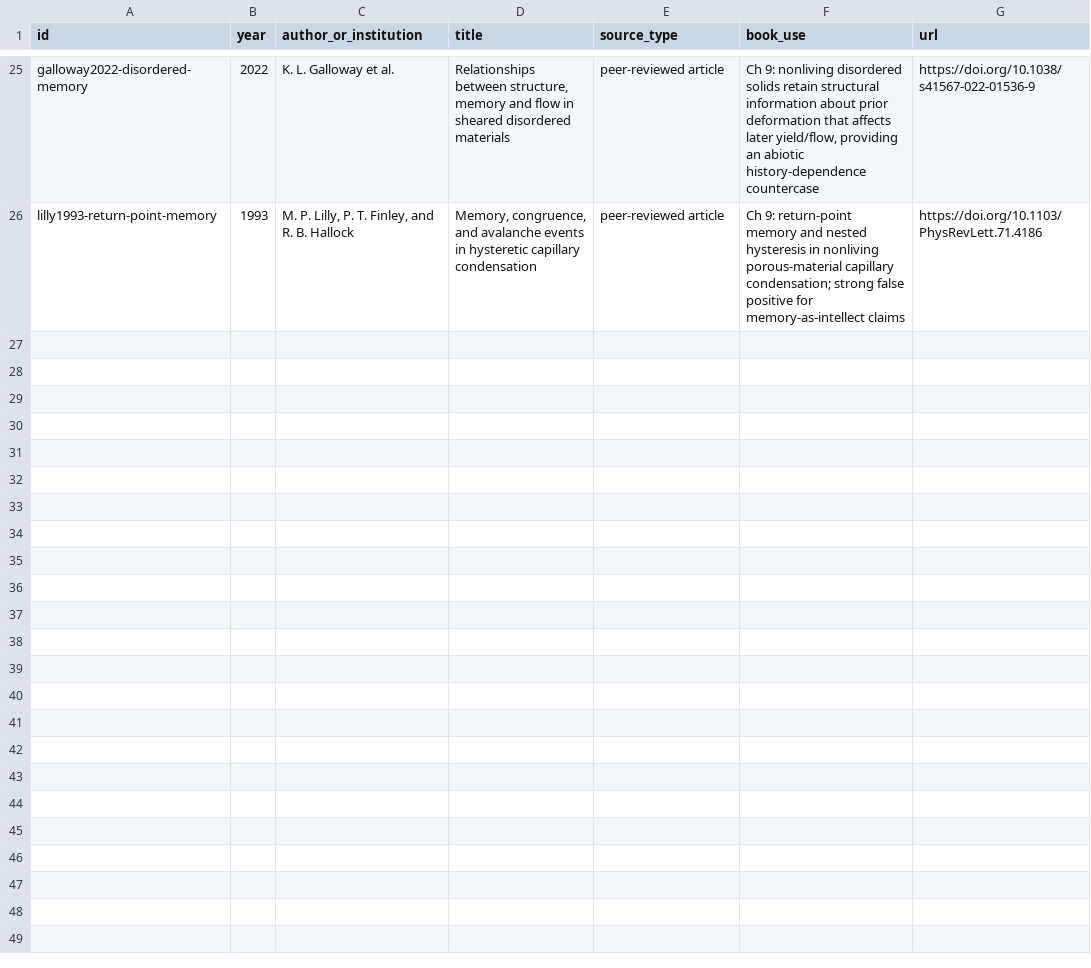
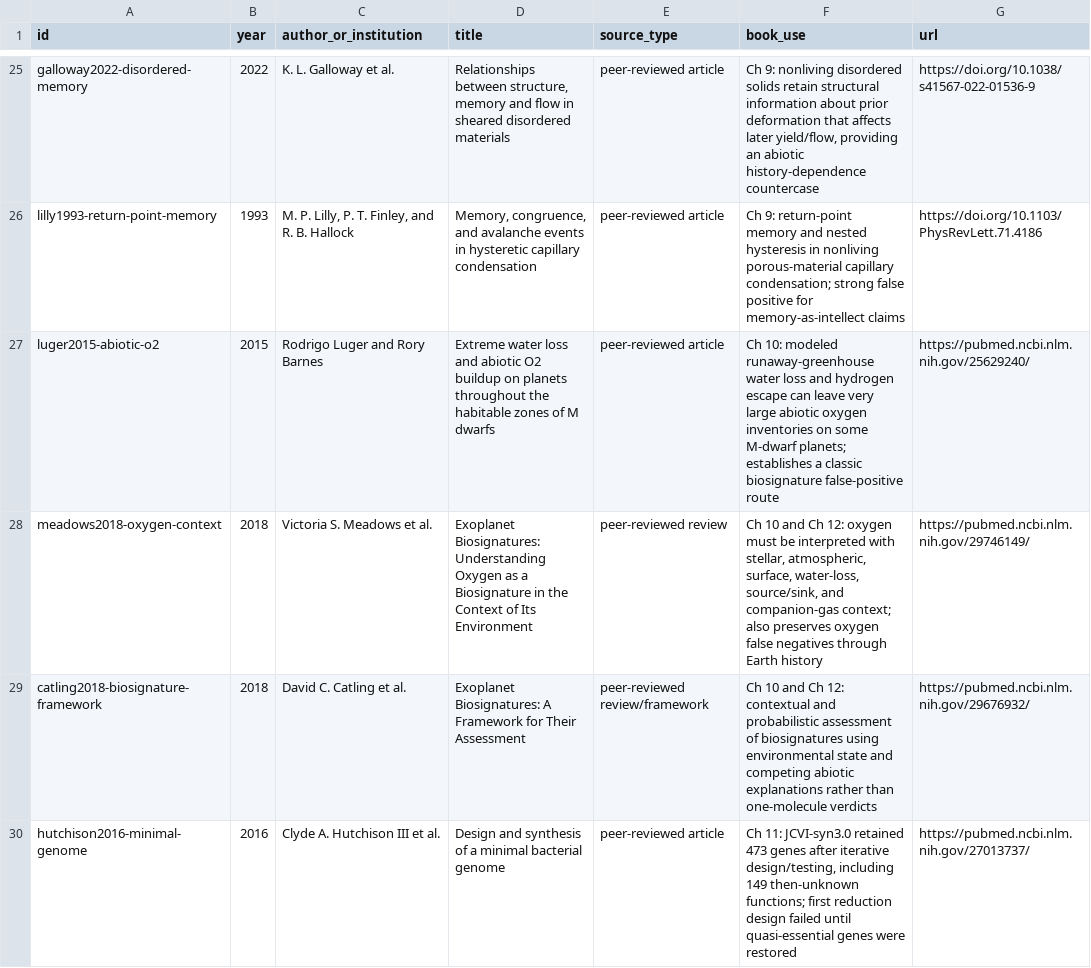
Before and after one commit to Svyable/desk, a CSV file: books/beyond-the-veil/research/source-ledger.csv, drawn as a sheet; only a part is shown, gaps mark what is left out; the diff covers the shown part only.

Commit message:
Draft Beyond the Veil chapters 10–12

```diff
--- a/books/beyond-the-veil/research/source-ledger.csv
+++ b/books/beyond-the-veil/research/source-ledger.csv
@@ -26 +26,5 @@ id,year,author_or_institution,title,source_type,book_use,url
 "lilly1993-return-point-memory","1993","M. P. Lilly, P. T. Finley, and R. B. Hallock","Memory, congruence, and avalanche events in hysteretic capillary condensation","peer-reviewed article","Ch 9: return-point memory and nested hysteresis in nonliving porous-material capillary condensation; strong false positive for memory-as-intellect claims","https://doi.org/10.1103/PhysRevLett.71.4186"
+"luger2015-abiotic-o2","2015","Rodrigo Luger and Rory Barnes","Extreme water loss and abiotic O2 buildup on planets throughout the habitable zones of M dwarfs","peer-reviewed article","Ch 10: modeled runaway-greenhouse water loss and hydrogen escape can leave very large abiotic oxygen inventories on some M-dwarf planets; establishes a classic biosignature false-positive route","https://pubmed.ncbi.nlm.nih.gov/25629240/"
+"meadows2018-oxygen-context","2018","Victoria S. Meadows et al.","Exoplanet Biosignatures: Understanding Oxygen as a Biosignature in the Context of Its Environment","peer-reviewed review","Ch 10 and Ch 12: oxygen must be interpreted with stellar, atmospheric, surface, water-loss, source/sink, and companion-gas context; also preserves oxygen false negatives through Earth history","https://pubmed.ncbi.nlm.nih.gov/29746149/"
+"catling2018-biosignature-framework","2018","David C. Catling et al.","Exoplanet Biosignatures: A Framework for Their Assessment","peer-reviewed review/framework","Ch 10 and Ch 12: contextual and probabilistic assessment of biosignatures using environmental state and competing abiotic explanations rather than one-molecule verdicts","https://pubmed.ncbi.nlm.nih.gov/29676932/"
+"hutchison2016-minimal-genome","2016","Clyde A. Hutchison III et al.","Design and synthesis of a minimal bacterial genome","peer-reviewed article","Ch 11: JCVI-syn3.0 retained 473 genes after iterative design/testing, including 149 then-unknown functions; first reduction design failed until quasi-essential genes were restored","https://pubmed.ncbi.nlm.nih.gov/27013737/"
```
Also changed, not shown: 3 added rows elsewhere in this file, 4 other files.
